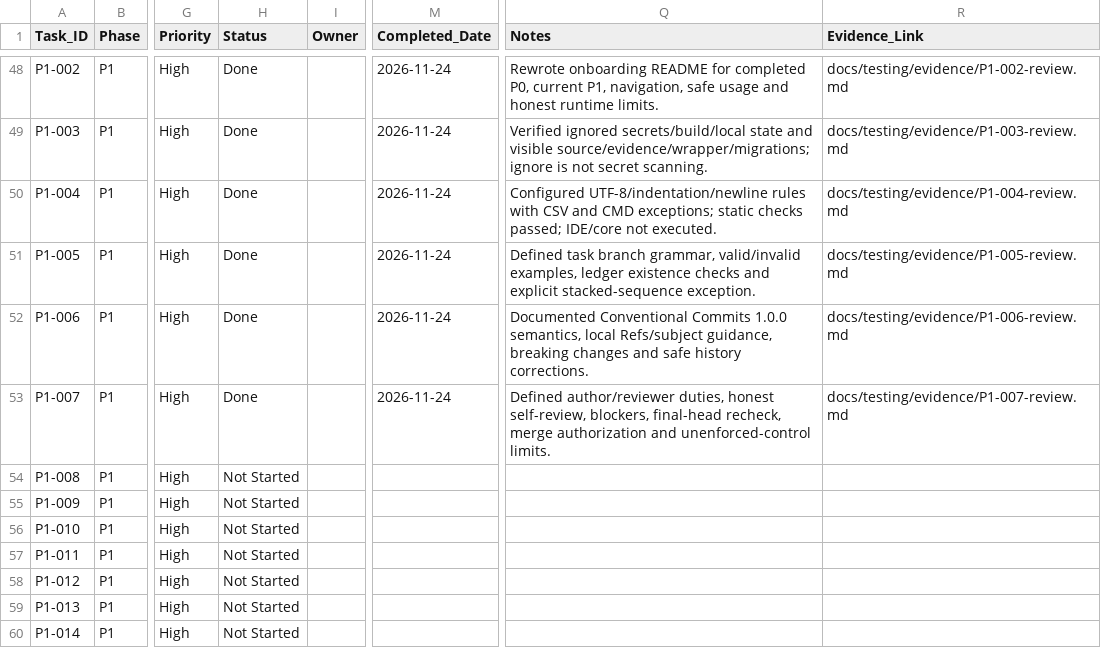
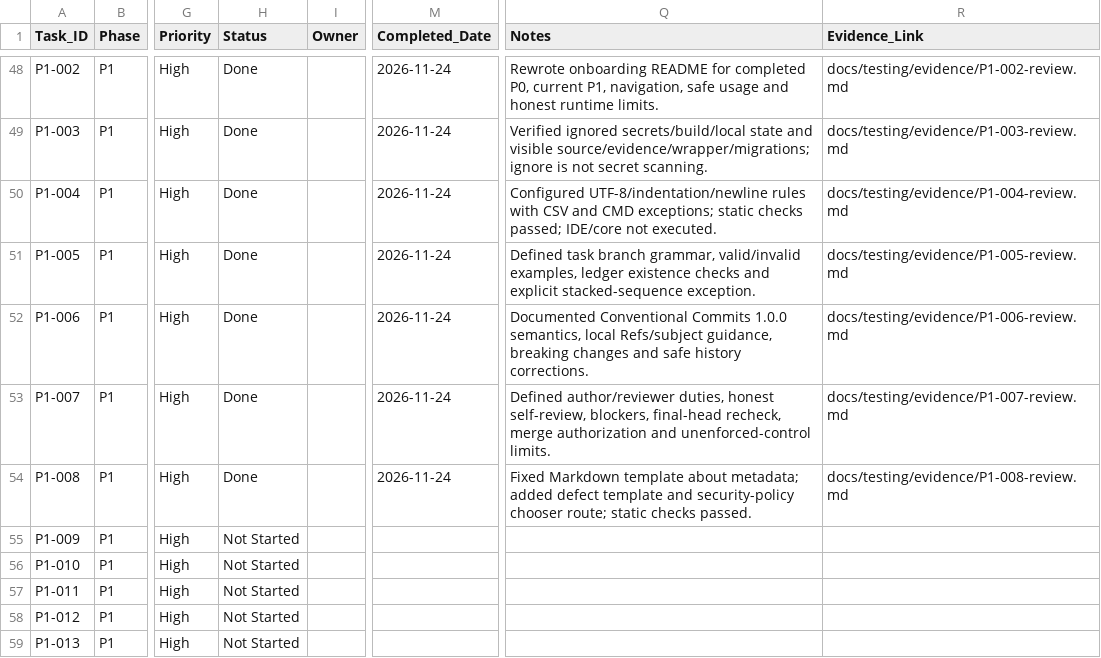
Before and after one commit to ru5iru/enterprise-kafka-learning-lab, a CSV file: docs/roadmap/Kafka_Learning_Lab_Task_Checklist.csv, drawn as a sheet; only a part is shown, gaps mark what is left out; the shorter side is filled out with more unchanged rows; the diff names each change by its address in the sheet, - before the commit and + after, or states it on an @@ line.

Commit message:
chore(github): add scoped task and safe defect issue templates
Refs: P1-008

```diff
--- a/docs/roadmap/Kafka_Learning_Lab_Task_Checklist.csv
+++ b/docs/roadmap/Kafka_Learning_Lab_Task_Checklist.csv
-H54 (Status): Not Started
+H54 (Status): Done
-M54 (Completed_Date): (empty)
+M54 (Completed_Date): 2026-11-24
-Q54 (Notes): (empty)
+Q54 (Notes): Fixed Markdown template about metadata; added defect template and security-policy chooser route; static checks passed.
-R54 (Evidence_Link): (empty)
+R54 (Evidence_Link): docs/testing/evidence/P1-008-review.md
```
Also changed, not shown: 5 other files.
